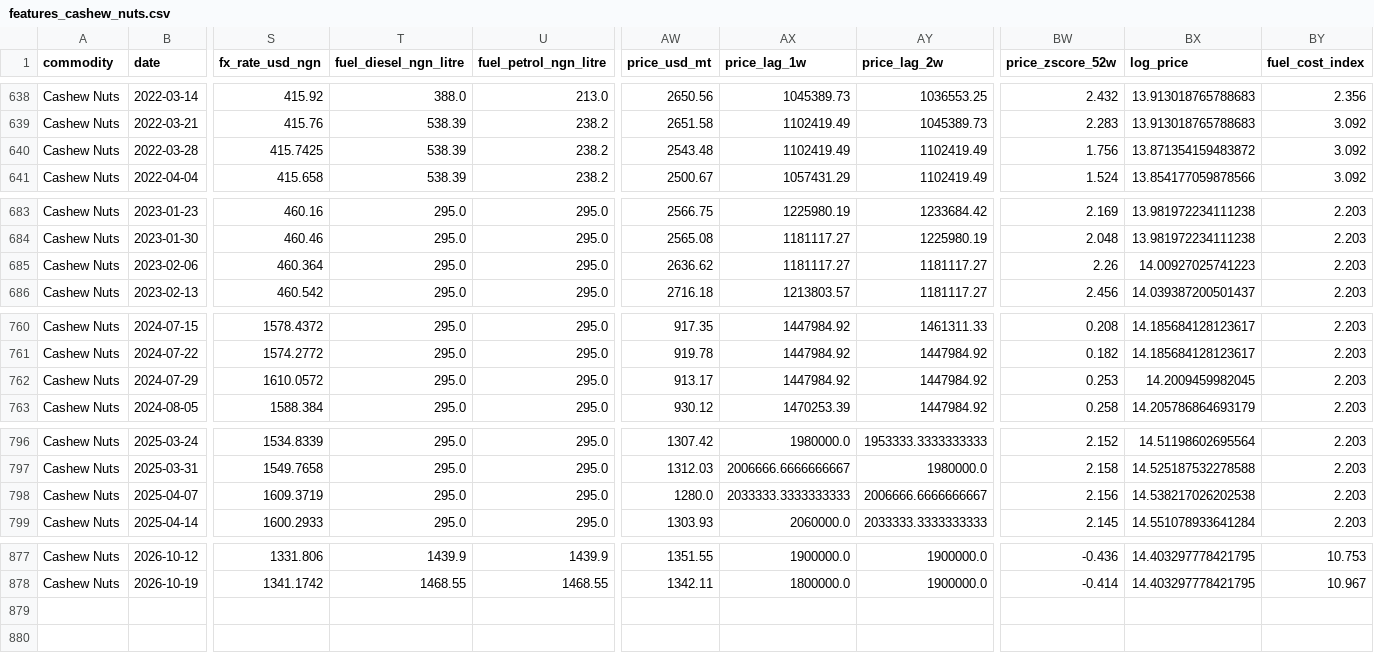
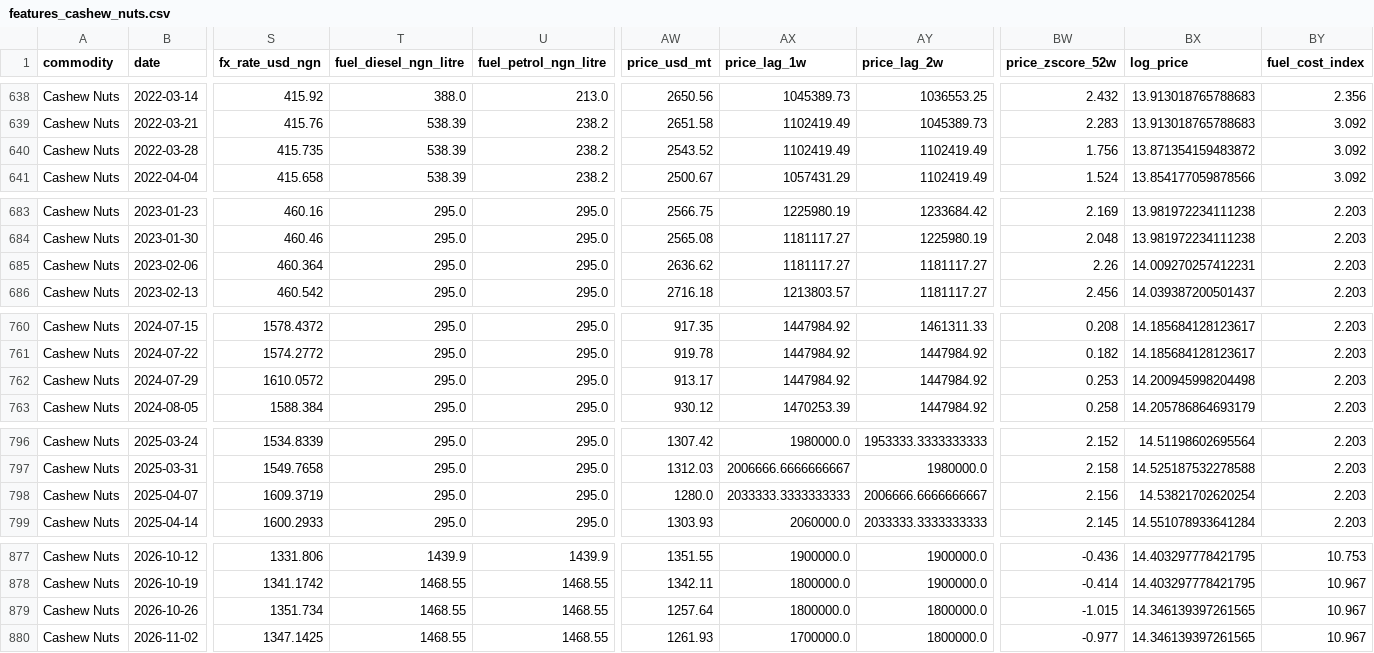
Before and after one commit to Agrolinking-Solutions/Agrolinking-Intelligence, a CSV file: data/processed/features/features_cashew_nuts.csv, drawn as a sheet; only a part is shown, gaps mark what is left out; rows hold the shown columns only; the diff names each change by its address in the sheet, - before the commit and + after, or states it on an @@ line.

```diff
--- a/data/processed/features/features_cashew_nuts.csv
+++ b/data/processed/features/features_cashew_nuts.csv
-S640 (fx_rate_usd_ngn): 415.7425
+S640 (fx_rate_usd_ngn): 415.735
-AW640 (price_usd_mt): 2543.48
+AW640 (price_usd_mt): 2543.52
-BX685 (log_price): 14.00927025741223
+BX685 (log_price): 14.009270257412231
-BX762 (log_price): 14.2009459982045
+BX762 (log_price): 14.200945998204498
-BX798 (log_price): 14.538217026202538
+BX798 (log_price): 14.53821702620254
+row 879: Cashew Nuts | 2026-10-26 | 1351.734 | 1468.55 | 1468.55 | 1257.64 | 1800000.0 | 1800000.0 | -1.015 | 14.346139397261565 | 10.967
+row 880: Cashew Nuts | 2026-11-02 | 1347.1425 | 1468.55 | 1468.55 | 1261.93 | 1700000.0 | 1800000.0 | -0.977 | 14.346139397261565 | 10.967
```
Also changed, not shown: data/processed/features/features_ginger.csv, data/processed/features/features_hibiscus.csv, 55 other files.
